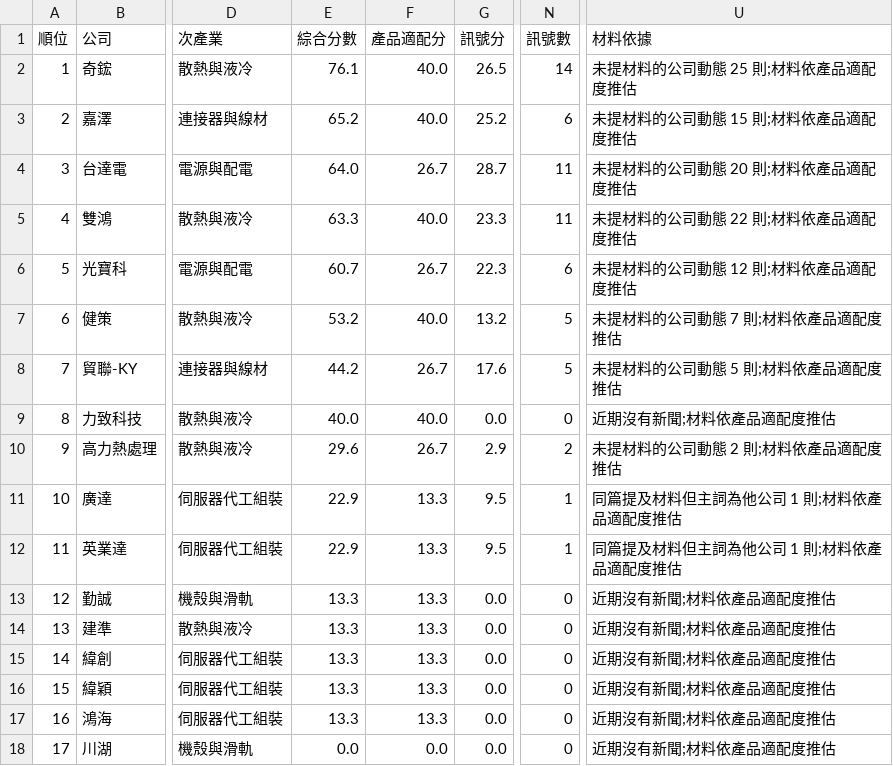
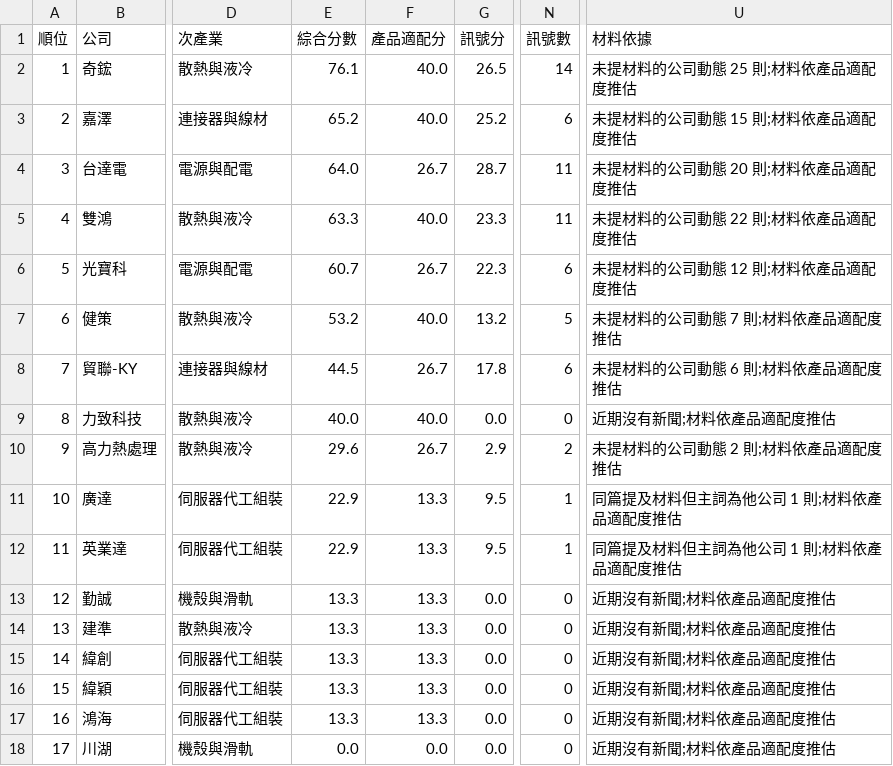
Before and after one commit to frk618-ship-it/claude, a CSV file: reports/leads/segments/tw_ai_server/2026-11-14-accounts.csv, drawn as a sheet; only a part is shown, gaps mark what is left out; the diff names each change by its address in the sheet, - before the commit and + after, or states it on an @@ line.

```diff
--- a/reports/leads/segments/tw_ai_server/2026-11-14-accounts.csv
+++ b/reports/leads/segments/tw_ai_server/2026-11-14-accounts.csv
-E8 (綜合分數): 44.2
+E8 (綜合分數): 44.5
-G8 (訊號分): 17.6
+G8 (訊號分): 17.8
-N8 (訊號數): 5
+N8 (訊號數): 6
-U8 (材料依據): 未提材料的公司動態 5 則;材料依產品適配度推估
+U8 (材料依據): 未提材料的公司動態 6 則;材料依產品適配度推估
```
Also changed, not shown: reports/leads/segments/tw_ai_server/2026-11-14-leads.csv, reports/leads/segments/tw_cpo/2026-11-14-accounts.csv, 16 other files.
